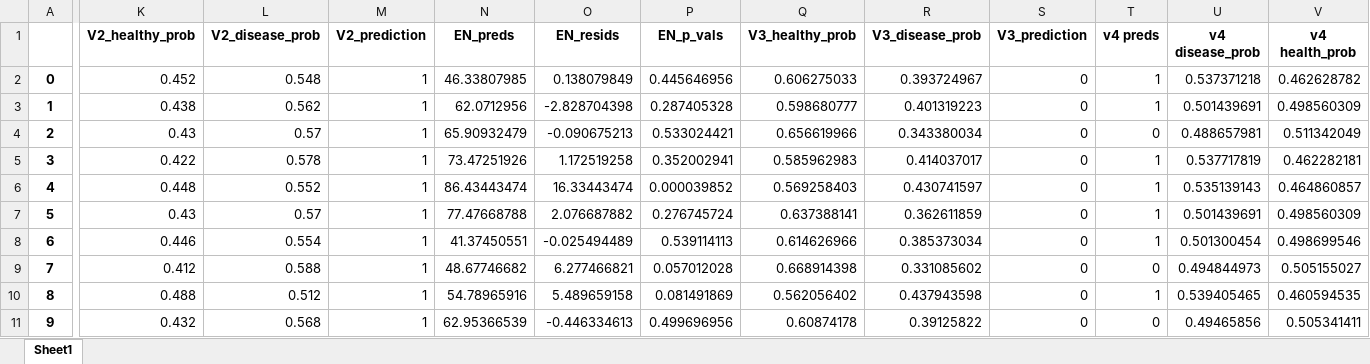
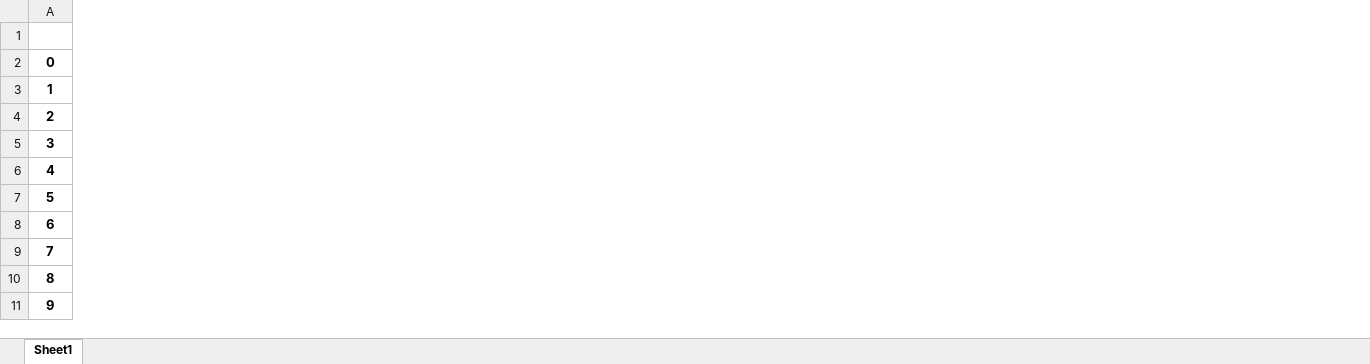
Before and after one commit to SkinnerCM/conboy-laboratory, an Excel workbook: dnam-clocks/mFSS-clock/data/processed/GSE72774_parkinsons/parkinsons_pmeta.xlsx, sheet Sheet1, drawn as a sheet; only a part is shown, gaps mark what is left out; values as stored, in another font and other column widths than the file's, no borders; the diff covers the shown part only; the diff names each change by its address in the sheet, - before the commit and + after, or states it on an @@ line.

```diff
--- a/dnam-clocks/mFSS-clock/data/processed/GSE72774_parkinsons/parkinsons_pmeta.xlsx (sheet Sheet1)
+++ b/dnam-clocks/mFSS-clock/data/processed/GSE72774_parkinsons/parkinsons_pmeta.xlsx (sheet Sheet1)
-column K (V2_healthy_prob), rows 2-11: 0.452 | 0.438 | 0.43 | 0.422 | 0.448 | 0.43 | 0.446 | 0.412 | 0.488 | 0.432
-column L (V2_disease_prob), rows 2-11: 0.548 | 0.562 | 0.57 | 0.578 | 0.552 | 0.57 | 0.554 | 0.588 | 0.512 | 0.568
-column M (V2_prediction), rows 2-11: all 1
-column N (EN_preds), rows 2-11: 46.33807985 | 62.0712956 | 65.90932479 | 73.47251926 | 86.43443474 | 77.47668788 | 41.37450551 | 48.67746682 | 54.78965916 | 62.95366539
-column O (EN_resids), rows 2-11: 0.138079849 | -2.828704398 | -0.090675213 | 1.172519258 | 16.33443474 | 2.076687882 | -0.025494489 | 6.277466821 | 5.489659158 | -0.446334613
-column P (EN_p_vals), rows 2-11: 0.445646956 | 0.287405328 | 0.533024421 | 0.352002941 | 0.000039852 | 0.276745724 | 0.539114113 | 0.057012028 | 0.081491869 | 0.499696956
-column Q (V3_healthy_prob), rows 2-11: 0.606275033 | 0.598680777 | 0.656619966 | 0.585962983 | 0.569258403 | 0.637388141 | 0.614626966 | 0.668914398 | 0.562056402 | 0.60874178
-column R (V3_disease_prob), rows 2-11: 0.393724967 | 0.401319223 | 0.343380034 | 0.414037017 | 0.430741597 | 0.362611859 | 0.385373034 | 0.331085602 | 0.437943598 | 0.39125822
-column S (V3_prediction), rows 2-11: all 0
-column T (v4 preds), rows 2-11: 1 | 1 | 0 | 1 | 1 | 1 | 1 | 0 | 1 | 0
-column U (v4 disease_prob), rows 2-11: 0.537371218 | 0.501439691 | 0.488657981 | 0.537717819 | 0.535139143 | 0.501439691 | 0.501300454 | 0.494844973 | 0.539405465 | 0.49465856
-column V (v4 health_prob), rows 2-11: 0.462628782 | 0.498560309 | 0.511342049 | 0.462282181 | 0.464860857 | 0.498560309 | 0.498699546 | 0.505155027 | 0.460594535 | 0.505341411
```
Also changed, not shown: 6 removed columns and 1 edited cell elsewhere in this sheet, dnam-clocks/mFSS-clock/data/processed/metadata/GSE125105_pmeta.xlsx.
